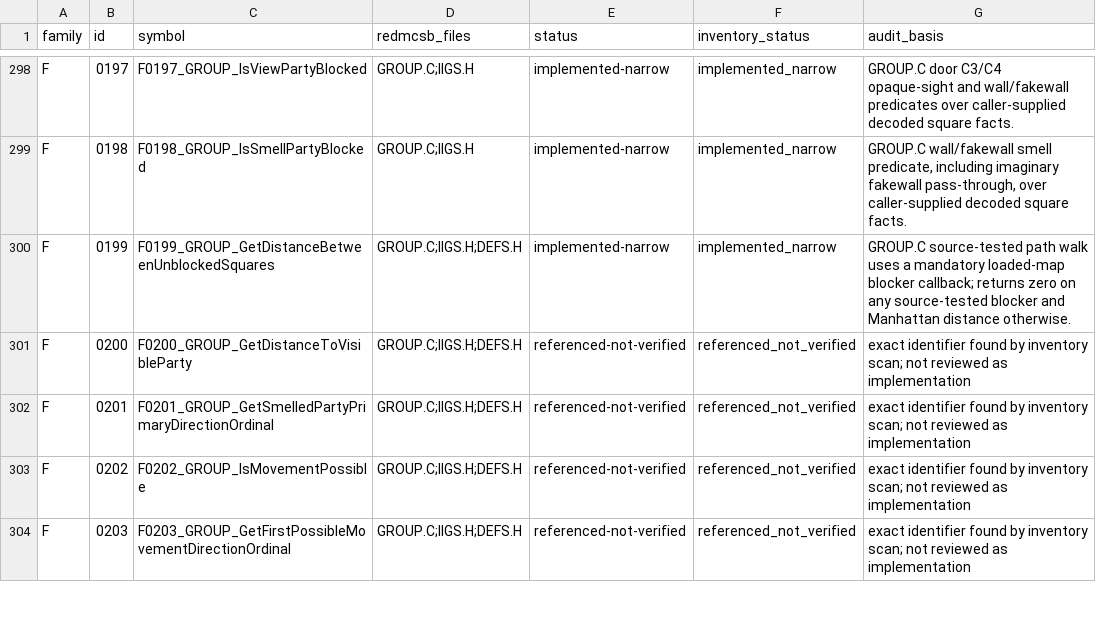
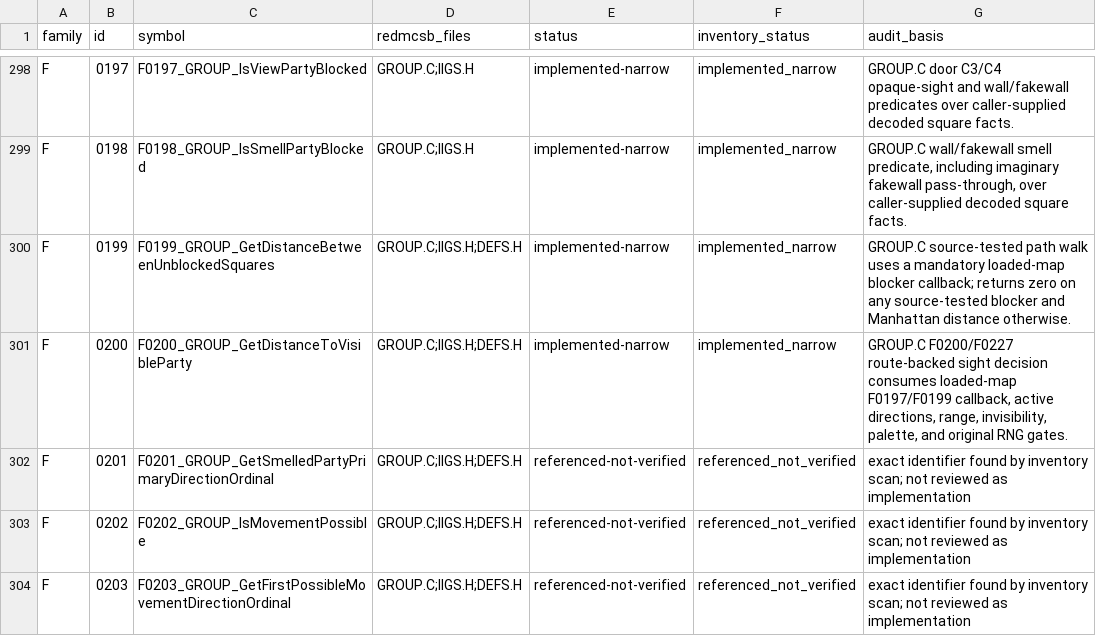
Before and after one commit to yeager/firestaff, a TSV file: docs/reference/audits/REDMCSB_CALLABLE_SYMBOL_AUDIT.tsv, drawn as a sheet; only a part is shown, gaps mark what is left out.

```diff
--- a/docs/reference/audits/REDMCSB_CALLABLE_SYMBOL_AUDIT.tsv
+++ b/docs/reference/audits/REDMCSB_CALLABLE_SYMBOL_AUDIT.tsv
@@ -300,3 +300,3 @@ F	0198	F0198_GROUP_IsSmellPartyBlocked	GROUP.C;IIGS.H	implemented-narrow	impleme
 F	0199	F0199_GROUP_GetDistanceBetweenUnblockedSquares	GROUP.C;IIGS.H;DEFS.H	implemented-narrow	implemented_narrow	GROUP.C source-tested path walk uses a mandatory loaded-map blocker callback; returns zero on any source-tested blocker and Manhattan distance otherwise.
-F	0200	F0200_GROUP_GetDistanceToVisibleParty	GROUP.C;IIGS.H;DEFS.H	referenced-not-verified	referenced_not_verified	exact identifier found by inventory scan; not reviewed as implementation
+F	0200	F0200_GROUP_GetDistanceToVisibleParty	GROUP.C;IIGS.H;DEFS.H	implemented-narrow	implemented_narrow	GROUP.C F0200/F0227 route-backed sight decision consumes loaded-map F0197/F0199 callback, active directions, range, invisibility, palette, and original RNG gates.
 F	0201	F0201_GROUP_GetSmelledPartyPrimaryDirectionOrdinal	GROUP.C;IIGS.H;DEFS.H	referenced-not-verified	referenced_not_verified	exact identifier found by inventory scan; not reviewed as implementation
```
Also changed, not shown: docs/reference/audits/REDMCSB_CALLABLE_SYMBOL_FULL_AUDIT.tsv, 5 other files.
